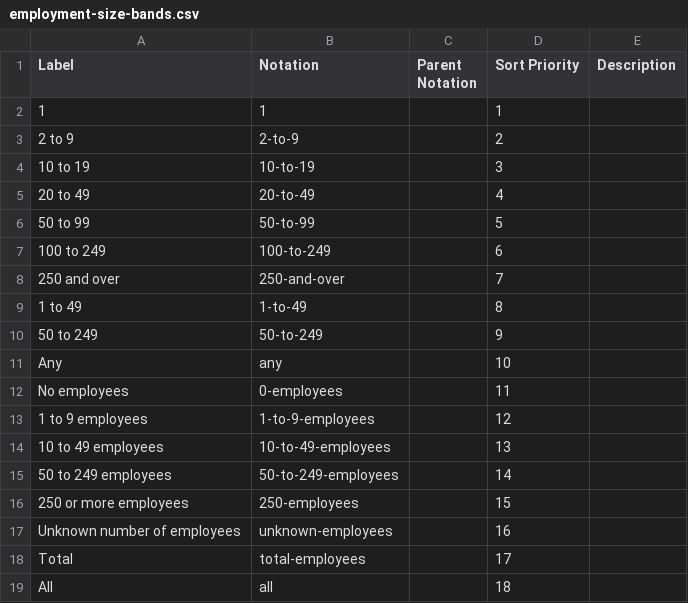
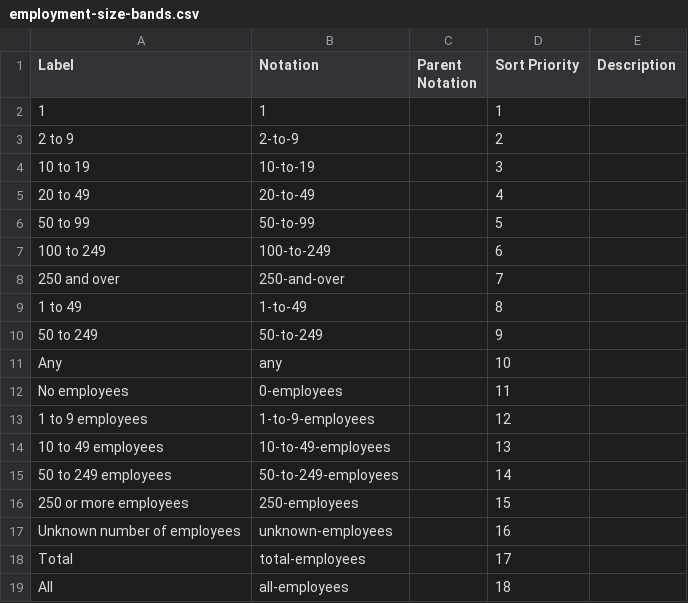
Before and after one commit to GSS-Cogs/family-trade, a CSV file: reference/codelists/employment-size-bands.csv, drawn as a sheet.

Commit message:
Update employment-size-bands.csv

```diff
--- a/reference/codelists/employment-size-bands.csv
+++ b/reference/codelists/employment-size-bands.csv
@@ -18,2 +18,2 @@ Unknown number of employees,unknown-employees,,16,
 Total,total-employees,,17,
-All,all,,18,
+All,all-employees,,18,
```
